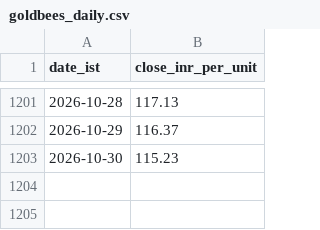
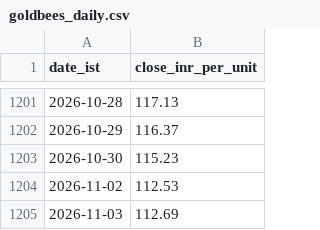
Before and after one commit to rajeshthokala10/Gold_Tracker, a CSV file: site/data/goldbees_daily.csv, drawn as a sheet; only a part is shown, gaps mark what is left out.

```diff
--- a/site/data/goldbees_daily.csv
+++ b/site/data/goldbees_daily.csv
@@ -1203 +1203,3 @@ date_ist,close_inr_per_unit
 2026-10-30,115.23
+2026-11-02,112.53
+2026-11-03,112.69
```
Also changed, not shown: 3 other files.
